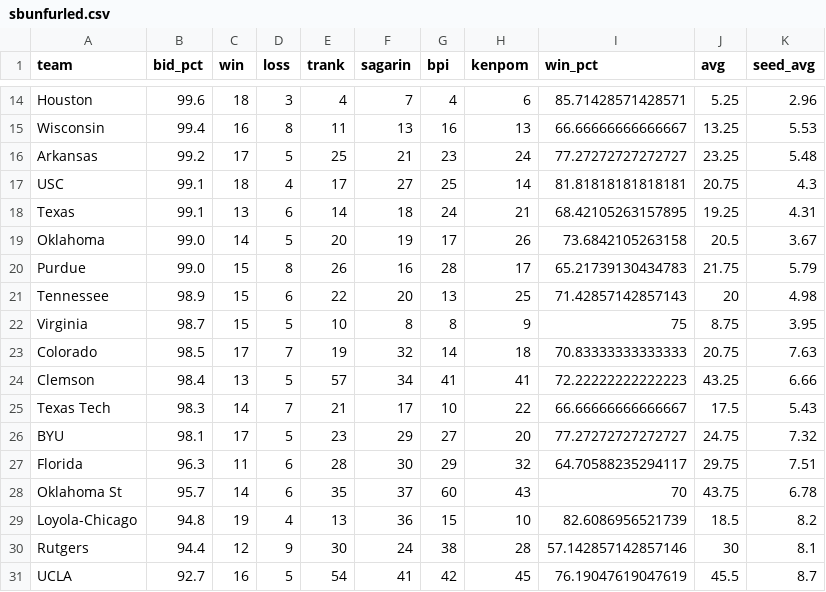
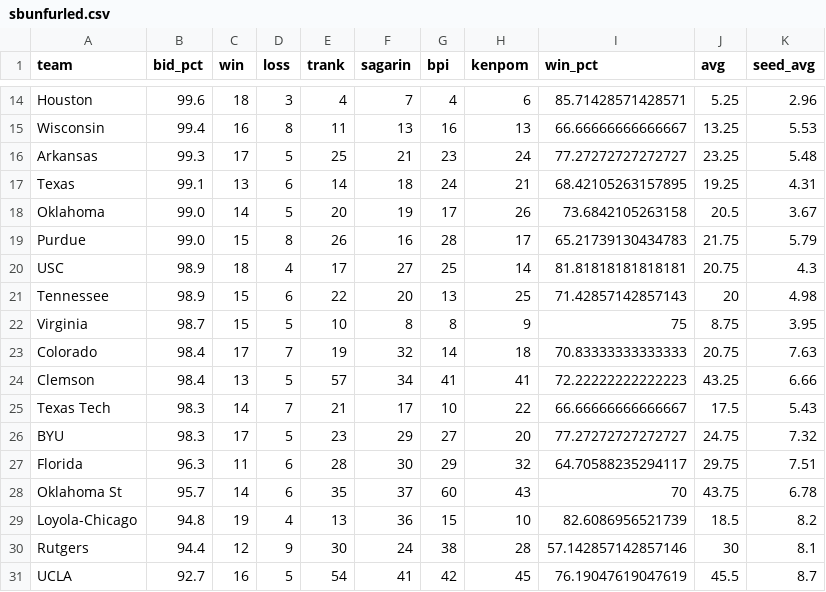
Before and after one commit to lbenz730/NCAA_Hoops, a CSV file: sbunfurled.csv, drawn as a sheet; only a part is shown, gaps mark what is left out; the diff covers the shown part only.

```diff
--- a/sbunfurled.csv
+++ b/sbunfurled.csv
@@ -15,4 +15,3 @@ Houston,99.6,18,3,4,7,4,6,85.71428571428571,5.25,2.96
 Wisconsin,99.4,16,8,11,13,16,13,66.66666666666667,13.25,5.53
-Arkansas,99.2,17,5,25,21,23,24,77.27272727272727,23.25,5.48
-USC,99.1,18,4,17,27,25,14,81.81818181818181,20.75,4.3
+Arkansas,99.3,17,5,25,21,23,24,77.27272727272727,23.25,5.48
 Texas,99.1,13,6,14,18,24,21,68.42105263157895,19.25,4.31
@@ -20,8 +19,9 @@ Oklahoma,99.0,14,5,20,19,17,26,73.6842105263158,20.5,3.67
 Purdue,99.0,15,8,26,16,28,17,65.21739130434783,21.75,5.79
+USC,98.9,18,4,17,27,25,14,81.81818181818181,20.75,4.3
 Tennessee,98.9,15,6,22,20,13,25,71.42857142857143,20,4.98
 Virginia,98.7,15,5,10,8,8,9,75,8.75,3.95
-Colorado,98.5,17,7,19,32,14,18,70.83333333333333,20.75,7.63
+Colorado,98.4,17,7,19,32,14,18,70.83333333333333,20.75,7.63
 Clemson,98.4,13,5,57,34,41,41,72.22222222222223,43.25,6.66
 Texas Tech,98.3,14,7,21,17,10,22,66.66666666666667,17.5,5.43
-BYU,98.1,17,5,23,29,27,20,77.27272727272727,24.75,7.32
+BYU,98.3,17,5,23,29,27,20,77.27272727272727,24.75,7.32
 Florida,96.3,11,6,28,30,29,32,64.70588235294117,29.75,7.51
```
Also changed, not shown: 1 added row, 1 removed row and 10 edited cells elsewhere in this file.
